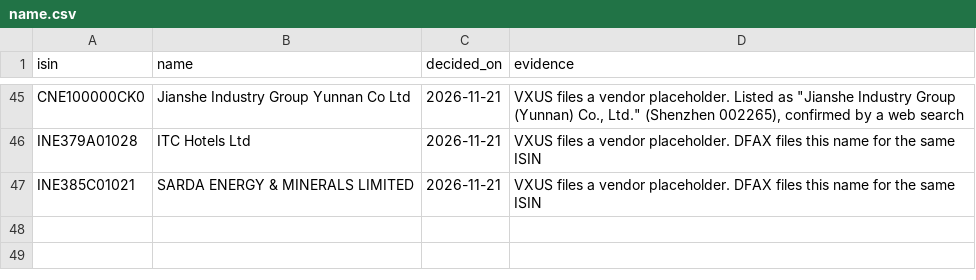
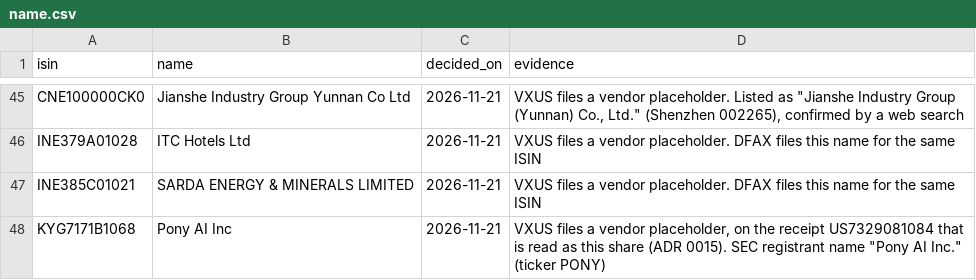
Before and after one commit to emretezel/pyvalue-next, a CSV file: src/pyvalue/universe/decisions/name.csv, drawn as a sheet; only a part is shown, gaps mark what is left out; the diff names each change by its address in the sheet, - before the commit and + after, or states it on an @@ line.

```diff
--- a/src/pyvalue/universe/decisions/name.csv
+++ b/src/pyvalue/universe/decisions/name.csv
+row 48: KYG7171B1068 | Pony AI Inc | 2026-11-21 | VXUS files a vendor placeholder, on the receipt US7329081084 that is read as this share (ADR 0015). SEC registrant name "Pony AI Inc." (ticker PONY)
```
Also changed, not shown: 22 other files.
